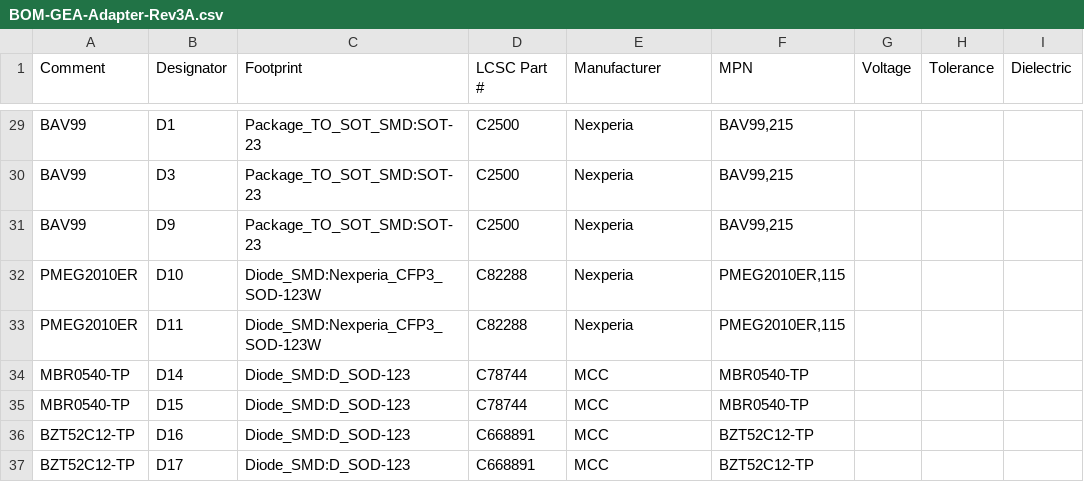
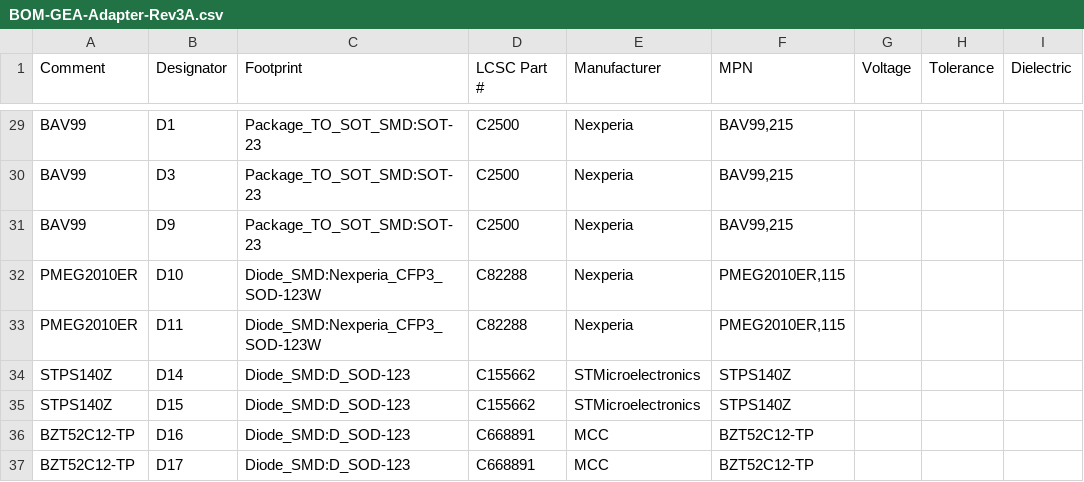
Before and after one commit to Dr-Crow/esphome-ge-laundry-uart, a CSV file: pcb/rev3a/manufacturing/BOM-GEA-Adapter-Rev3A.csv, drawn as a sheet; only a part is shown, gaps mark what is left out; the diff names each change by its address in the sheet, - before the commit and + after, or states it on an @@ line.

Commit message:
fix(pcb): backport Rev3A input diode rating repair

```diff
--- a/pcb/rev3a/manufacturing/BOM-GEA-Adapter-Rev3A.csv
+++ b/pcb/rev3a/manufacturing/BOM-GEA-Adapter-Rev3A.csv
-A34:A35 (Comment): MBR0540-TP
+A34:A35 (Comment): STPS140Z
-D34:D35 (LCSC Part #): C78744
+D34:D35 (LCSC Part #): C155662
-E34:E35 (Manufacturer): MCC
+E34:E35 (Manufacturer): STMicroelectronics
-F34:F35 (MPN): MBR0540-TP
+F34:F35 (MPN): STPS140Z
```
Also changed, not shown: 7 other files.
